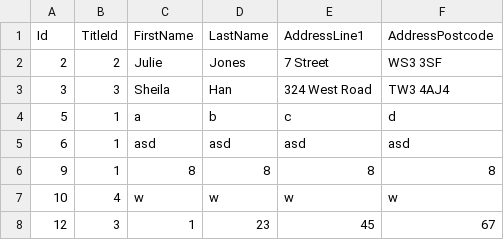
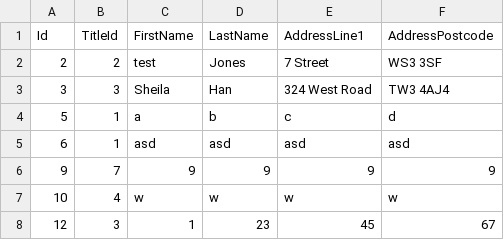
Before and after one commit to twarsop/sql-injection-attack-demo, a CSV file: datalayer/datalayer/data/customers.csv, drawn as a sheet.

Commit message:
finished the edit customer functionality by wiring up the front end to the back end

```diff
--- a/datalayer/datalayer/data/customers.csv
+++ b/datalayer/datalayer/data/customers.csv
@@ -1,3 +1,3 @@
 Id,TitleId,FirstName,LastName,AddressLine1,AddressPostcode
-2,2,Julie,Jones,7 Street,WS3 3SF
+2,2,test,Jones,7 Street,WS3 3SF
 3,3,Sheila,Han,324 West Road,TW3 4AJ4
@@ -5,3 +5,3 @@ Id,TitleId,FirstName,LastName,AddressLine1,AddressPostcode
 6,1,asd,asd,asd,asd
-9,1,8,8,8,8
+9,7,9,9,9,9
 10,4,w,w,w,w
```
Also changed, not shown: 23 other files.
